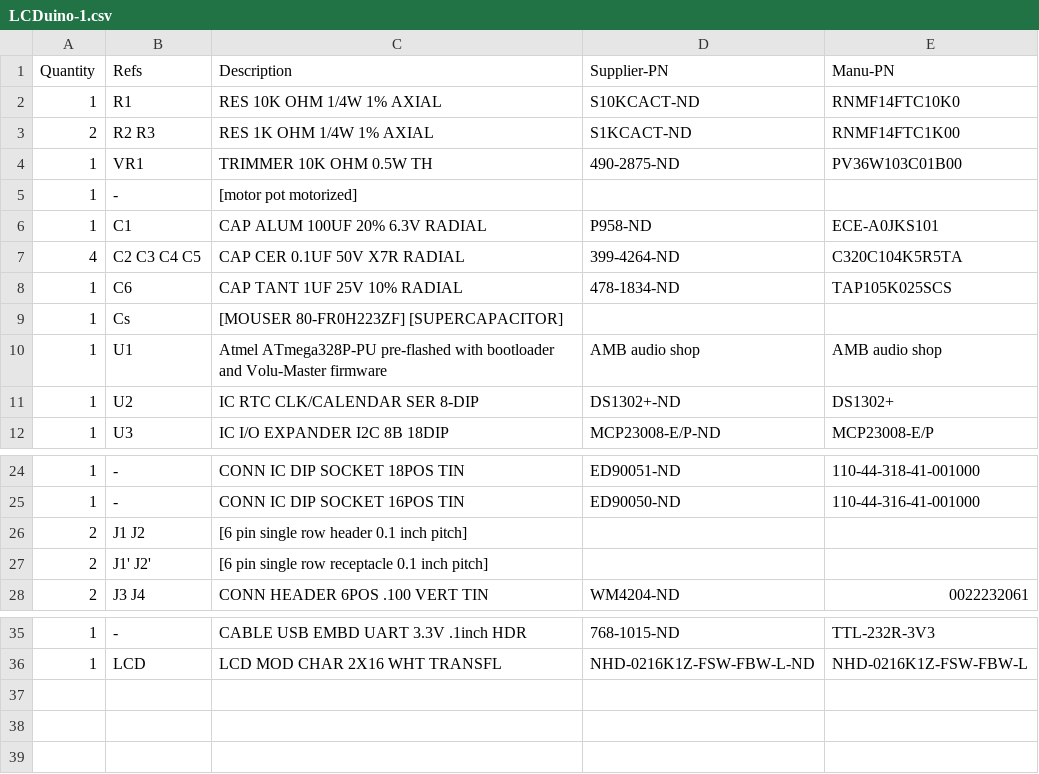
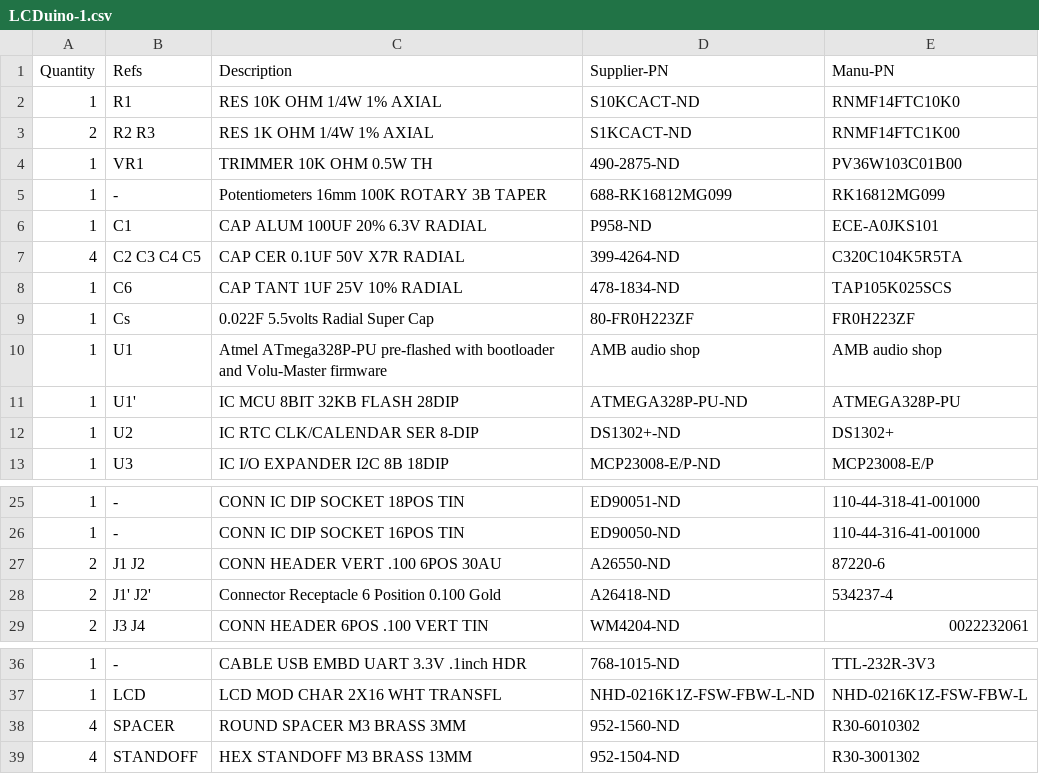
Before and after one commit to mgosselin/mStereo2, a CSV file: projects/bom/AMB_Laboratories_Devices/LCDuino-1.csv, drawn as a sheet; only a part is shown, gaps mark what is left out.

```diff
--- a/projects/bom/AMB_Laboratories_Devices/LCDuino-1.csv
+++ b/projects/bom/AMB_Laboratories_Devices/LCDuino-1.csv
@@ -4,3 +4,3 @@
 1,    VR1,            TRIMMER 10K OHM 0.5W TH, 490-2875-ND, PV36W103C01B00
-1,    -,              [motor pot motorized], ,
+1,    -,              Potentiometers 16mm 100K ROTARY 3B TAPER, 688-RK16812MG099, RK16812MG099
 1,    C1,             CAP ALUM 100UF 20% 6.3V RADIAL, P958-ND, ECE-A0JKS101
@@ -8,4 +8,5 @@
 1,    C6,             CAP TANT 1UF 25V 10% RADIAL, 478-1834-ND, TAP105K025SCS
-1,    Cs,             [MOUSER 80-FR0H223ZF] [SUPERCAPACITOR], ,
+1,    Cs,             0.022F 5.5volts Radial Super Cap, 80-FR0H223ZF, FR0H223ZF
 1,    U1,             Atmel ATmega328P-PU pre-flashed with bootloader and Volu-Master firmware, AMB audio shop, AMB audio shop
+1,    U1',            IC MCU 8BIT 32KB FLASH 28DIP, ATMEGA328P-PU-ND, ATMEGA328P-PU
 1,    U2,             IC RTC CLK/CALENDAR SER 8-DIP, DS1302+-ND, DS1302+
@@ -25,4 +26,4 @@
 1,    -,              CONN IC DIP SOCKET 16POS TIN, ED90050-ND, 110-44-316-41-001000
-2,    J1 J2,          [6 pin single row header 0.1 inch pitch], ,
-2,    J1' J2',        [6 pin single row receptacle 0.1 inch pitch], ,
+2,    J1 J2,          CONN HEADER VERT .100 6POS 30AU, A26550-ND, 87220-6
+2,    J1' J2',        Connector Receptacle 6 Position 0.100 Gold, A26418-ND, 534237-4
 2,    J3 J4,          CONN HEADER 6POS .100 VERT TIN, WM4204-ND, 0022232061
@@ -36 +37,3 @@
 1,    LCD,            LCD MOD CHAR 2X16 WHT TRANSFL, NHD-0216K1Z-FSW-FBW-L-ND, NHD-0216K1Z-FSW-FBW-L
+4,    SPACER,         ROUND SPACER M3 BRASS 3MM, 952-1560-ND, R30-6010302
+4,    STANDOFF,       HEX STANDOFF M3 BRASS 13MM, 952-1504-ND, R30-3001302
```
Also changed, not shown: projects/bom/AMB_Laboratories_Devices/d1.csv, projects/bom/AMB_Laboratories_Devices/e24.csv, 1 other file.
